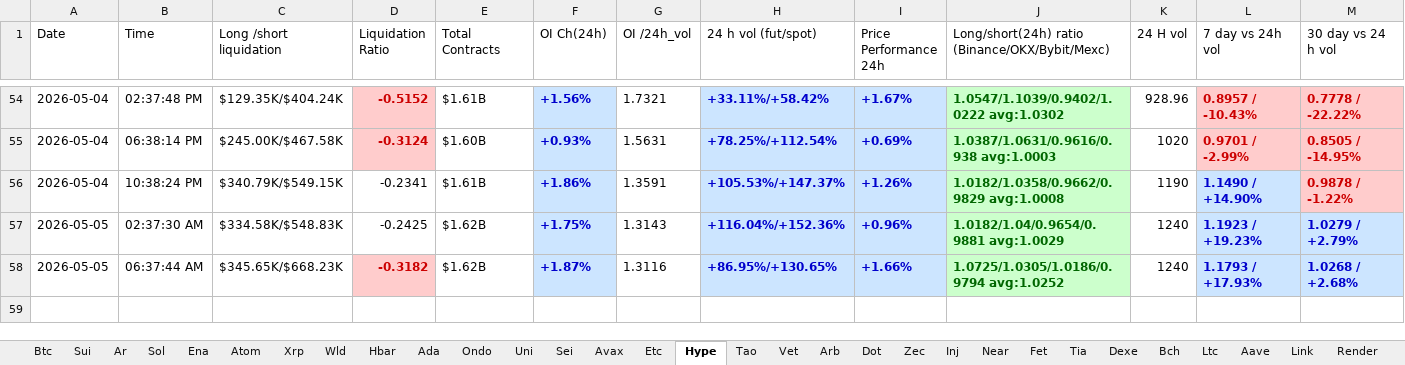
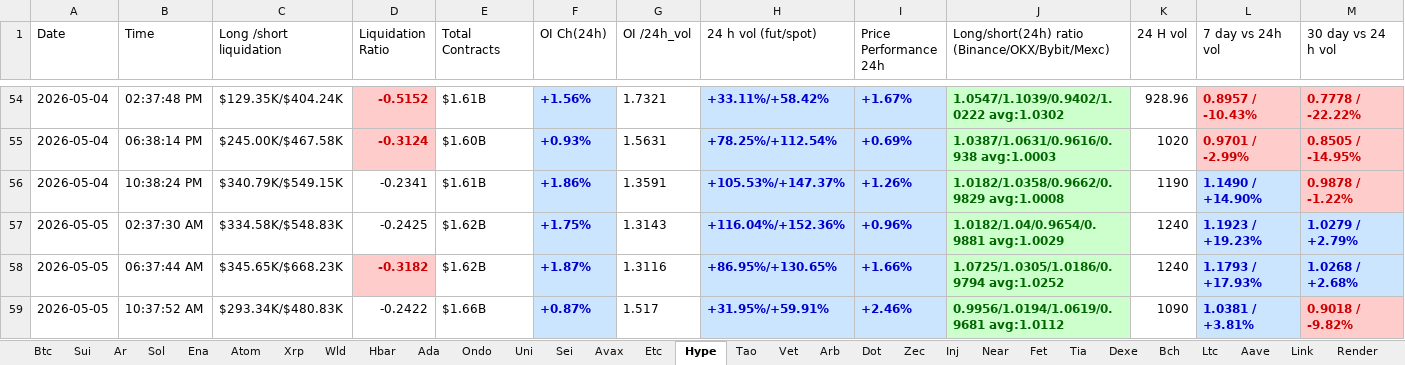
Before and after one commit to nooralam112358/coinglass-collector, an Excel workbook: Trading_Journal.xlsx, sheet Hype, drawn as a sheet; only a part is shown, gaps mark what is left out; values as stored, in another font and other column widths than the file's, no borders; rows hold the shown columns only; the diff names each change by its address in the sheet, - before the commit and + after, or states it on an @@ line.

```diff
--- a/Trading_Journal.xlsx (sheet Hype)
+++ b/Trading_Journal.xlsx (sheet Hype)
+row 59: 2026-05-05 | 10:37:52 AM | $293.34K/$480.83K | -0.2422 | $1.66B | +0.87% | 1.517 | +31.95%/+59.91% | +2.46% | 0.9956/1.0194/1.0619/0.9681 avg:1.0112 | 1090 | 1.0381 / +3.81% | 0.9018 / -9.82%
```
Also changed, not shown: sheet Dot, sheet Near, sheet Bch, sheet Uni, sheet Bnb, sheet Fet, 25 more sheets.
